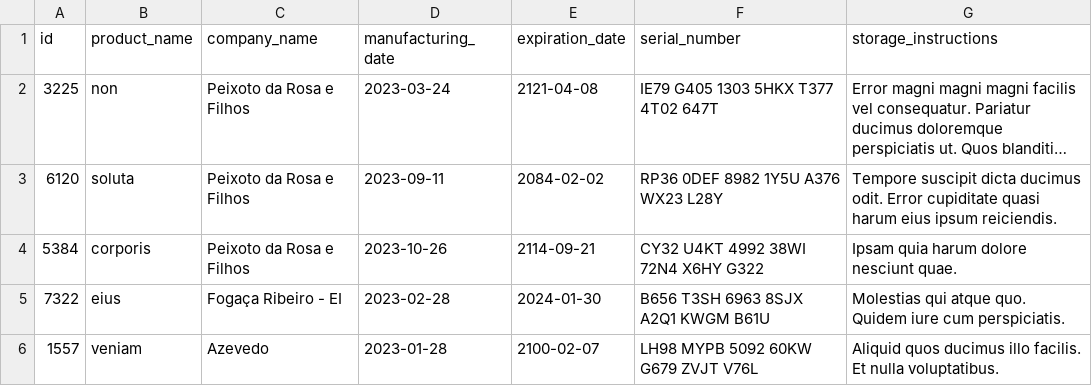
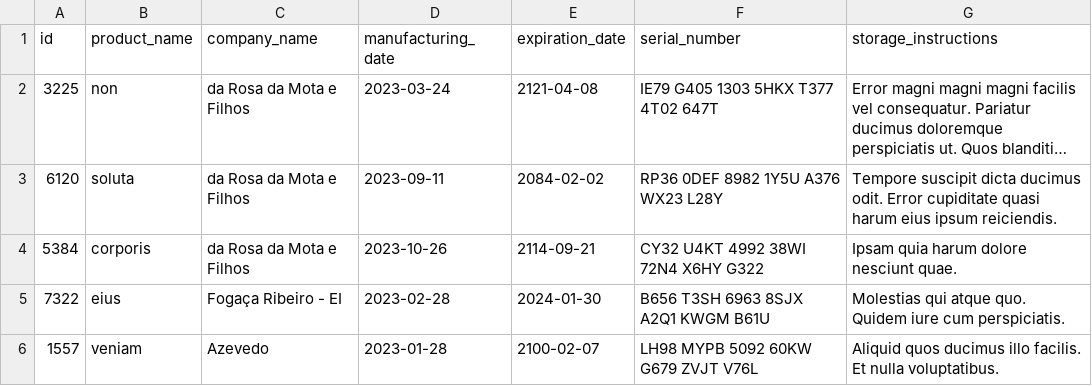
Before and after one commit to NyPadilha/inventory-report, a CSV file: inventory_report/data/inventory.csv, drawn as a sheet; long unchanged cells end in …; the diff names each change by its address in the sheet, - before the commit and + after, or states it on an @@ line.

```diff
--- a/inventory_report/data/inventory.csv
+++ b/inventory_report/data/inventory.csv
-C2:C4 (company_name): Peixoto da Rosa e Filhos
+C2:C4 (company_name): da Rosa da Mota e Filhos
```
Also changed, not shown: 2 other files.
